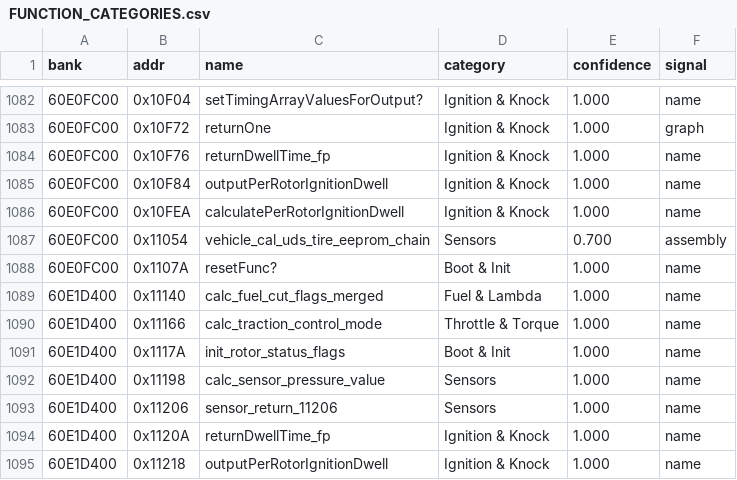
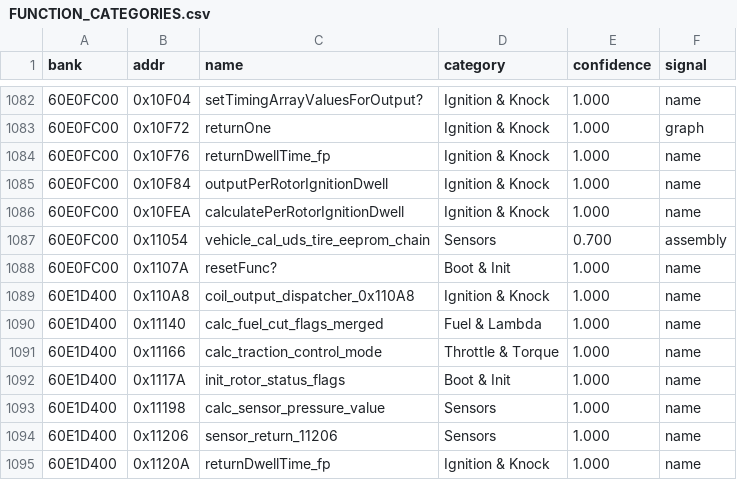
Before and after one commit to davtur19/rx8ecu, a CSV file: symbols/FUNCTION_CATEGORIES.csv, drawn as a sheet; only a part is shown, gaps mark what is left out; the shorter side is filled out with more unchanged rows; the diff names each change by its address in the sheet, - before the commit and + after, or states it on an @@ line.

```diff
--- a/symbols/FUNCTION_CATEGORIES.csv
+++ b/symbols/FUNCTION_CATEGORIES.csv
+row 1089: 60E1D400 | 0x110A8 | coil_output_dispatcher_0x110A8 | Ignition & Knock | 1.000 | name
```
Also changed, not shown: symbols/FUNCTION_RENAMES.csv, symbols/RAM_VARIABLES.csv, 2 other files.
